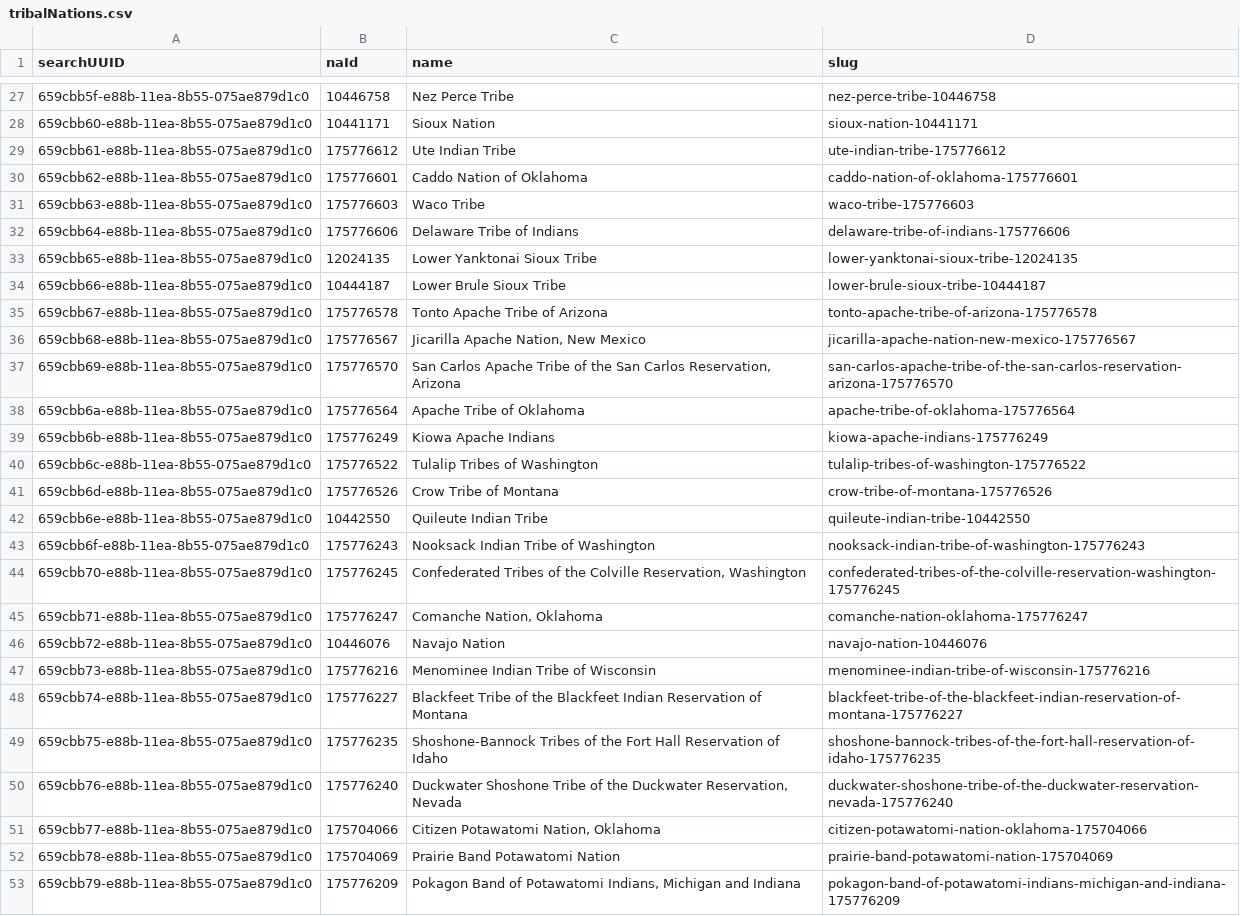
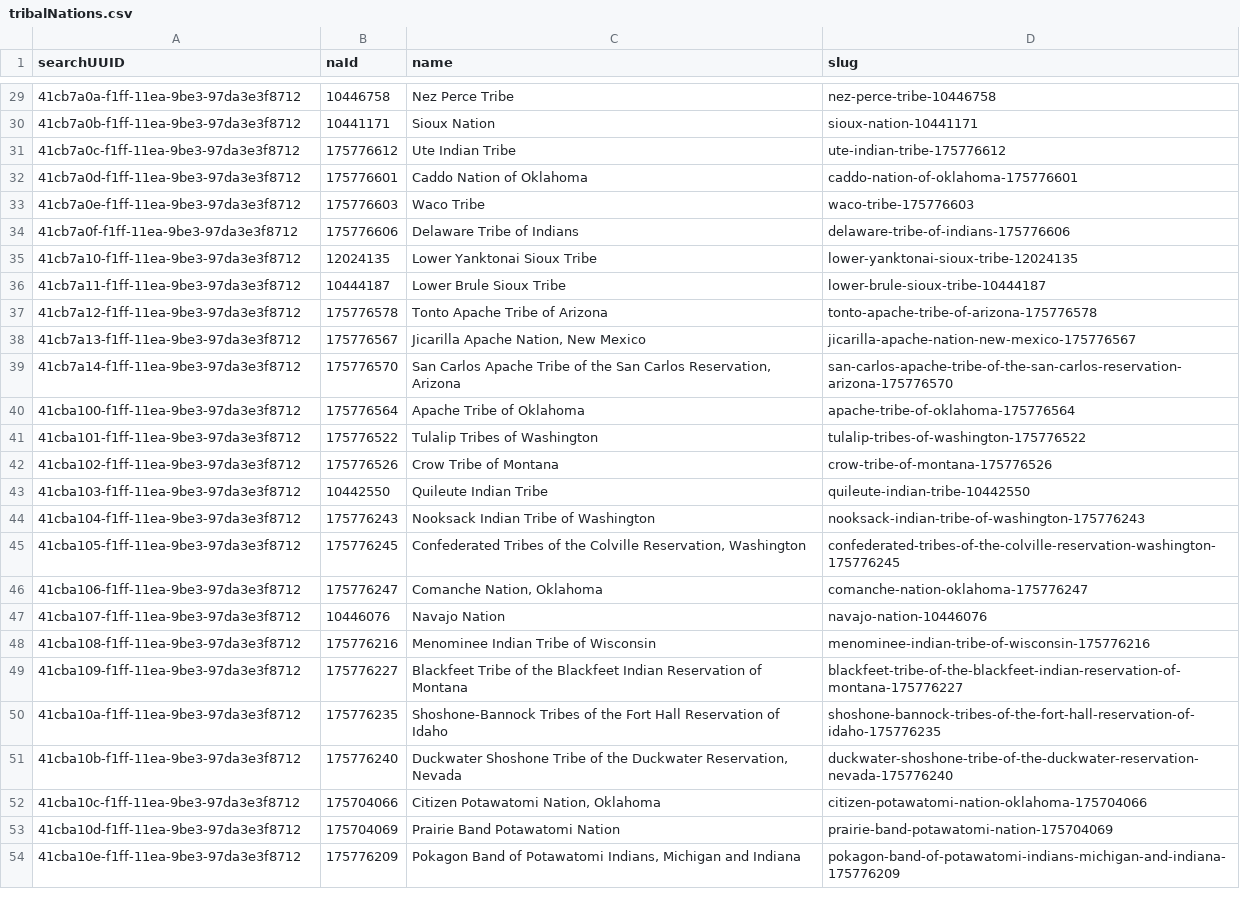
Before and after one commit to usnationalarchives/nara-bia-photos, a CSV file: src/data/tribalNations.csv, drawn as a sheet; only a part is shown, gaps mark what is left out; removed rows and columns are numbered as before the commit, all else as after; the diff covers the shown part only; the diff names each change by its address in the sheet, - before the commit and + after, or states it on an @@ line.

```diff
--- a/src/data/tribalNations.csv
+++ b/src/data/tribalNations.csv
-A29 (searchUUID): 659cbb5f-e88b-11ea-8b55-075ae879d1c0
+A29 (searchUUID): 41cb7a0a-f1ff-11ea-9be3-97da3e3f8712
-A30 (searchUUID): 659cbb60-e88b-11ea-8b55-075ae879d1c0
+A30 (searchUUID): 41cb7a0b-f1ff-11ea-9be3-97da3e3f8712
-A31 (searchUUID): 659cbb61-e88b-11ea-8b55-075ae879d1c0
+A31 (searchUUID): 41cb7a0c-f1ff-11ea-9be3-97da3e3f8712
-A32 (searchUUID): 659cbb62-e88b-11ea-8b55-075ae879d1c0
+A32 (searchUUID): 41cb7a0d-f1ff-11ea-9be3-97da3e3f8712
-A33 (searchUUID): 659cbb63-e88b-11ea-8b55-075ae879d1c0
+A33 (searchUUID): 41cb7a0e-f1ff-11ea-9be3-97da3e3f8712
-A34 (searchUUID): 659cbb64-e88b-11ea-8b55-075ae879d1c0
+A34 (searchUUID): 41cb7a0f-f1ff-11ea-9be3-97da3e3f8712
-A35 (searchUUID): 659cbb65-e88b-11ea-8b55-075ae879d1c0
+A35 (searchUUID): 41cb7a10-f1ff-11ea-9be3-97da3e3f8712
-A36 (searchUUID): 659cbb66-e88b-11ea-8b55-075ae879d1c0
+A36 (searchUUID): 41cb7a11-f1ff-11ea-9be3-97da3e3f8712
-A37 (searchUUID): 659cbb67-e88b-11ea-8b55-075ae879d1c0
+A37 (searchUUID): 41cb7a12-f1ff-11ea-9be3-97da3e3f8712
-A38 (searchUUID): 659cbb68-e88b-11ea-8b55-075ae879d1c0
+A38 (searchUUID): 41cb7a13-f1ff-11ea-9be3-97da3e3f8712
-A39 (searchUUID): 659cbb69-e88b-11ea-8b55-075ae879d1c0
+A39 (searchUUID): 41cb7a14-f1ff-11ea-9be3-97da3e3f8712
-A40 (searchUUID): 659cbb6a-e88b-11ea-8b55-075ae879d1c0
+A40 (searchUUID): 41cba100-f1ff-11ea-9be3-97da3e3f8712
-row 39: 659cbb6b-e88b-11ea-8b55-075ae879d1c0 | 175776249 | Kiowa Apache Indians | kiowa-apache-indians-175776249
-A41 (searchUUID): 659cbb6c-e88b-11ea-8b55-075ae879d1c0
+A41 (searchUUID): 41cba101-f1ff-11ea-9be3-97da3e3f8712
-A42 (searchUUID): 659cbb6d-e88b-11ea-8b55-075ae879d1c0
+A42 (searchUUID): 41cba102-f1ff-11ea-9be3-97da3e3f8712
-A43 (searchUUID): 659cbb6e-e88b-11ea-8b55-075ae879d1c0
+A43 (searchUUID): 41cba103-f1ff-11ea-9be3-97da3e3f8712
-A44 (searchUUID): 659cbb6f-e88b-11ea-8b55-075ae879d1c0
+A44 (searchUUID): 41cba104-f1ff-11ea-9be3-97da3e3f8712
-A45 (searchUUID): 659cbb70-e88b-11ea-8b55-075ae879d1c0
+A45 (searchUUID): 41cba105-f1ff-11ea-9be3-97da3e3f8712
-A46 (searchUUID): 659cbb71-e88b-11ea-8b55-075ae879d1c0
+A46 (searchUUID): 41cba106-f1ff-11ea-9be3-97da3e3f8712
-A47 (searchUUID): 659cbb72-e88b-11ea-8b55-075ae879d1c0
+A47 (searchUUID): 41cba107-f1ff-11ea-9be3-97da3e3f8712
-A48 (searchUUID): 659cbb73-e88b-11ea-8b55-075ae879d1c0
+A48 (searchUUID): 41cba108-f1ff-11ea-9be3-97da3e3f8712
-A49 (searchUUID): 659cbb74-e88b-11ea-8b55-075ae879d1c0
+A49 (searchUUID): 41cba109-f1ff-11ea-9be3-97da3e3f8712
-A50 (searchUUID): 659cbb75-e88b-11ea-8b55-075ae879d1c0
+A50 (searchUUID): 41cba10a-f1ff-11ea-9be3-97da3e3f8712
-A51 (searchUUID): 659cbb76-e88b-11ea-8b55-075ae879d1c0
+A51 (searchUUID): 41cba10b-f1ff-11ea-9be3-97da3e3f8712
-A52 (searchUUID): 659cbb77-e88b-11ea-8b55-075ae879d1c0
+A52 (searchUUID): 41cba10c-f1ff-11ea-9be3-97da3e3f8712
-A53 (searchUUID): 659cbb78-e88b-11ea-8b55-075ae879d1c0
+A53 (searchUUID): 41cba10d-f1ff-11ea-9be3-97da3e3f8712
-A54 (searchUUID): 659cbb79-e88b-11ea-8b55-075ae879d1c0
+A54 (searchUUID): 41cba10e-f1ff-11ea-9be3-97da3e3f8712
```
Also changed, not shown: 2 added rows, 1 removed row and 32 edited cells elsewhere in this file, 5 other files.
